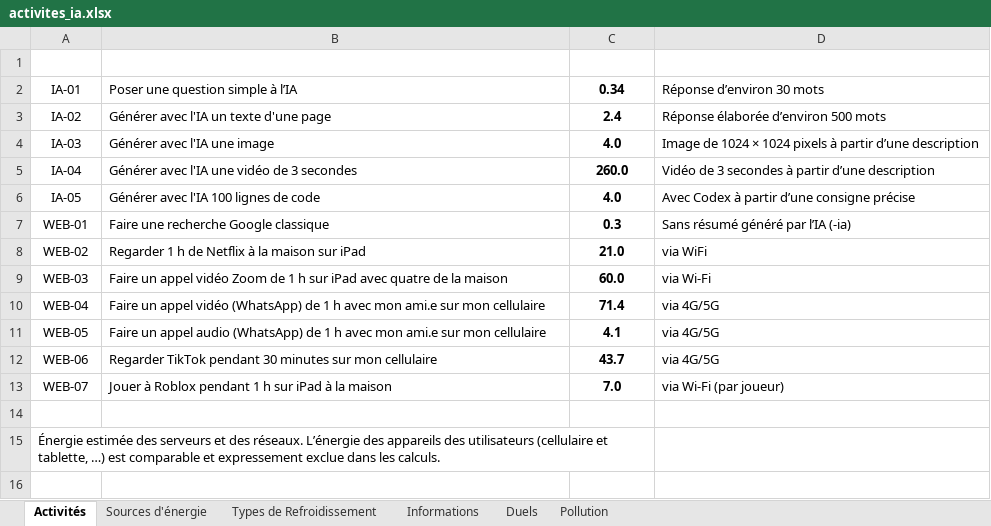
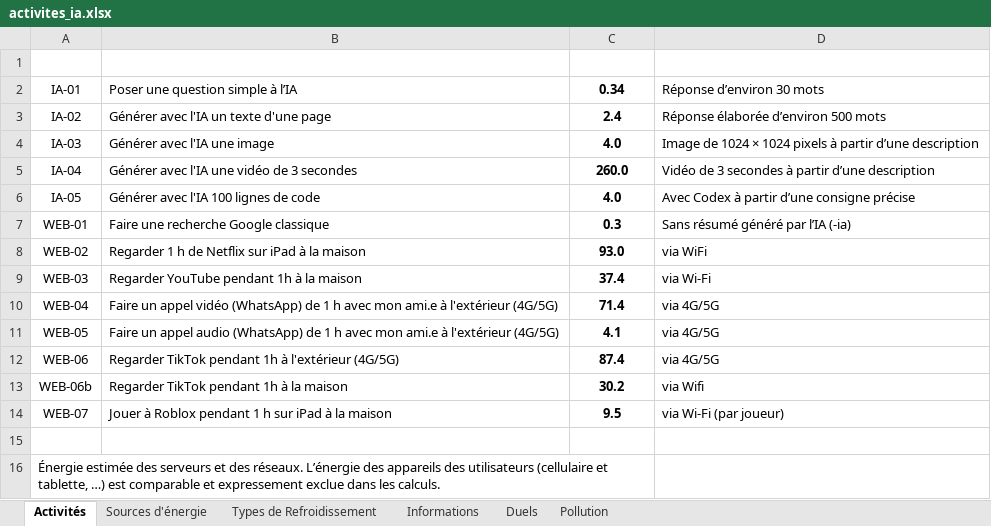
Before and after one commit to Groupe-STIM/APL-006, an Excel workbook: données/activites_ia.xlsx, sheet Activités, drawn as a sheet; values as stored, in another font and other column widths than the file's, no borders; charts and pictures and table styles not drawn; addresses are those after the commit; the diff names each change by its address in the sheet, - before the commit and + after, or states it on an @@ line.

```diff
--- a/données/activites_ia.xlsx (sheet Activités)
+++ b/données/activites_ia.xlsx (sheet Activités)
-B8 (Activité): Regarder 1 h de Netflix à la maison sur iPad
+B8 (Activité): Regarder 1 h de Netflix sur iPad à la maison
-C8 (Total (Wh)): 21.0
+C8 (Total (Wh)): 93.0
-B9 (Activité): Faire un appel vidéo Zoom de 1 h sur iPad avec quatre de la maison
+B9 (Activité): Regarder YouTube pendant 1h à la maison
-C9 (Total (Wh)): 60.0
+C9 (Total (Wh)): 37.4
-B10 (Activité): …mon ami.e sur mon cellulaire
+B10 (Activité): …mon ami.e à l'extérieur (4G/5G)
-B11 (Activité): …mon ami.e sur mon cellulaire
+B11 (Activité): …mon ami.e à l'extérieur (4G/5G)
-B12 (Activité): …TikTok pendant 30 minutes sur mon cellulaire
+B12 (Activité): …TikTok pendant 1h à l'extérieur (4G/5G)
-C12 (Total (Wh)): 43.7
+C12 (Total (Wh)): 87.4
+row 13: WEB-06b | Regarder TikTok pendant 1h à la maison | 30.2 | via Wifi
-C14 (Total (Wh)): 7.0
+C14 (Total (Wh)): 9.5
```
Also changed, not shown: sheet Sources d'énergie, formulas that keep their value, charts or pictures, 8 other files.
